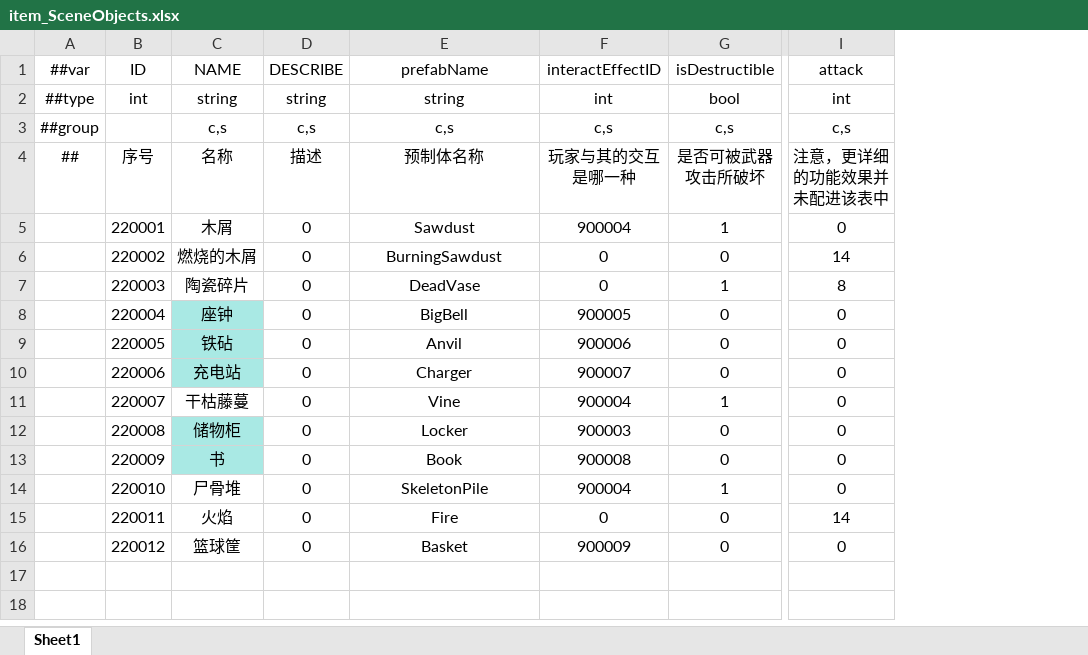
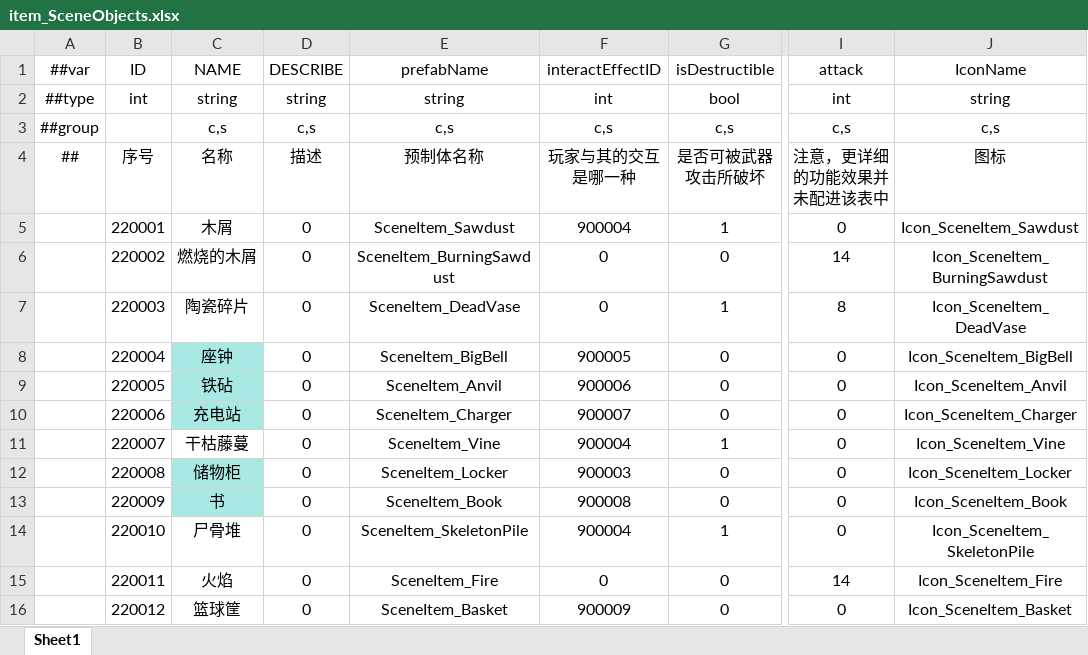
Before and after one commit to HouWang-123/Project-A, an Excel workbook: AAA-Luban-Excel/Datas/item_SceneObjects.xlsx, sheet Sheet1, drawn as a sheet; only a part is shown, gaps mark what is left out; values as stored, in another font and other column widths than the file's, no borders; the diff names each change by its address in the sheet, - before the commit and + after, or states it on an @@ line.

```diff
--- a/AAA-Luban-Excel/Datas/item_SceneObjects.xlsx (sheet Sheet1)
+++ b/AAA-Luban-Excel/Datas/item_SceneObjects.xlsx (sheet Sheet1)
+column J (IconName), rows 2-16: string | c,s | 图标 | Icon_SceneItem_Sawdust | Icon_SceneItem_BurningSawdust | Icon_SceneItem_DeadVase | Icon_SceneItem_BigBell | Icon_SceneItem_Anvil | Icon_SceneItem_Charger | Icon_SceneItem_Vine | Icon_SceneItem_Locker | Icon_SceneItem_Book | Icon_SceneItem_SkeletonPile | Icon_SceneItem_Fire | Icon_SceneItem_Basket
-E5 (prefabName): Sawdust
+E5 (prefabName): SceneItem_Sawdust
-E6 (prefabName): BurningSawdust
+E6 (prefabName): SceneItem_BurningSawdust
-E7 (prefabName): DeadVase
+E7 (prefabName): SceneItem_DeadVase
-E8 (prefabName): BigBell
+E8 (prefabName): SceneItem_BigBell
-E9 (prefabName): Anvil
+E9 (prefabName): SceneItem_Anvil
-E10 (prefabName): Charger
+E10 (prefabName): SceneItem_Charger
-E11 (prefabName): Vine
+E11 (prefabName): SceneItem_Vine
-E12 (prefabName): Locker
+E12 (prefabName): SceneItem_Locker
-E13 (prefabName): Book
+E13 (prefabName): SceneItem_Book
-E14 (prefabName): SkeletonPile
+E14 (prefabName): SceneItem_SkeletonPile
-E15 (prefabName): Fire
+E15 (prefabName): SceneItem_Fire
-E16 (prefabName): Basket
+E16 (prefabName): SceneItem_Basket
```
Also changed, not shown: AAA-Luban-Excel/Datas/item_Food.xlsx, AAA-Luban-Excel/Datas/item_ThrowObjects.xlsx, 3 other files.
